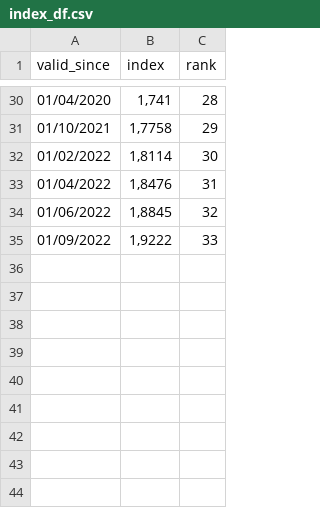
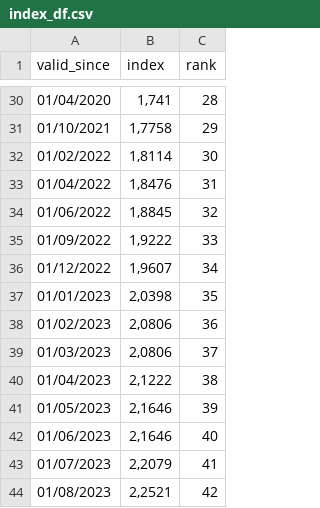
Before and after one commit to data-cfwb/simulPaie, a CSV file: index_df.csv, drawn as a sheet; only a part is shown, gaps mark what is left out; the diff names each change by its address in the sheet, - before the commit and + after, or states it on an @@ line.

Commit message:
update index of 2022/12

```diff
--- a/index_df.csv
+++ b/index_df.csv
+row 36: 01/12/2022 | 1,9607 | 34
+row 37: 01/01/2023 | 2,0398 | 35
+row 38: 01/02/2023 | 2,0806 | 36
+row 39: 01/03/2023 | 2,0806 | 37
+row 40: 01/04/2023 | 2,1222 | 38
+row 41: 01/05/2023 | 2,1646 | 39
+row 42: 01/06/2023 | 2,1646 | 40
+row 43: 01/07/2023 | 2,2079 | 41
+row 44: 01/08/2023 | 2,2521 | 42
```
Also changed, not shown: index_df_with_prediction.csv, 2 other files.
